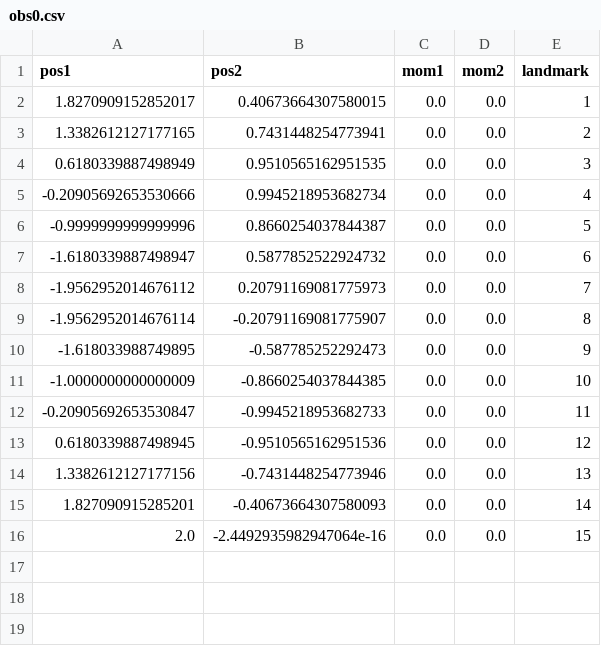
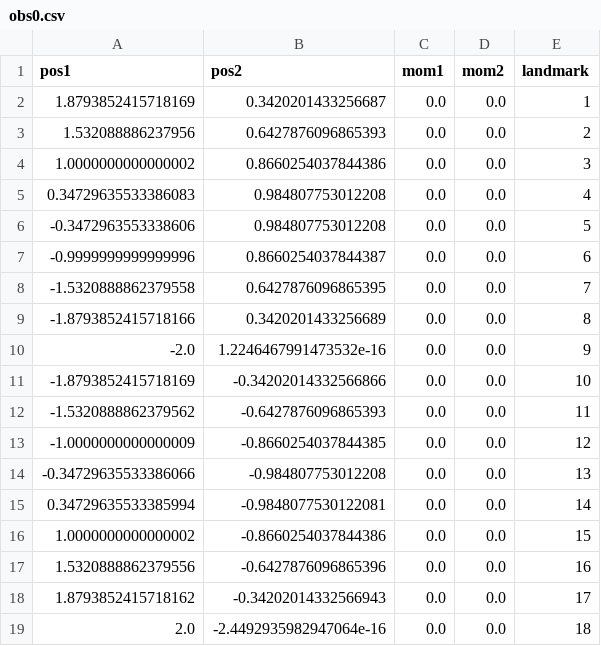
Before and after one commit to mschauer/BridgeLandmarks.jl, a CSV file: src/experiments/exp1/obs0.csv, drawn as a sheet.

```diff
--- a/src/experiments/exp1/obs0.csv
+++ b/src/experiments/exp1/obs0.csv
@@ -1,16 +1,19 @@
 pos1;pos2;mom1;mom2;landmark
-1.8270909152852017;0.40673664307580015;0.0;0.0;1
-1.3382612127177165;0.7431448254773941;0.0;0.0;2
-0.6180339887498949;0.9510565162951535;0.0;0.0;3
--0.20905692653530666;0.9945218953682734;0.0;0.0;4
--0.9999999999999996;0.8660254037844387;0.0;0.0;5
--1.6180339887498947;0.5877852522924732;0.0;0.0;6
--1.9562952014676112;0.20791169081775973;0.0;0.0;7
--1.9562952014676114;-0.20791169081775907;0.0;0.0;8
--1.618033988749895;-0.587785252292473;0.0;0.0;9
--1.0000000000000009;-0.8660254037844385;0.0;0.0;10
--0.20905692653530847;-0.9945218953682733;0.0;0.0;11
-0.6180339887498945;-0.9510565162951536;0.0;0.0;12
-1.3382612127177156;-0.7431448254773946;0.0;0.0;13
-1.827090915285201;-0.40673664307580093;0.0;0.0;14
-2.0;-2.4492935982947064e-16;0.0;0.0;15
+1.8793852415718169;0.3420201433256687;0.0;0.0;1
+1.532088886237956;0.6427876096865393;0.0;0.0;2
+1.0000000000000002;0.8660254037844386;0.0;0.0;3
+0.34729635533386083;0.984807753012208;0.0;0.0;4
+-0.3472963553338606;0.984807753012208;0.0;0.0;5
+-0.9999999999999996;0.8660254037844387;0.0;0.0;6
+-1.5320888862379558;0.6427876096865395;0.0;0.0;7
+-1.8793852415718166;0.3420201433256689;0.0;0.0;8
+-2.0;1.2246467991473532e-16;0.0;0.0;9
+-1.8793852415718169;-0.34202014332566866;0.0;0.0;10
+-1.5320888862379562;-0.6427876096865393;0.0;0.0;11
+-1.0000000000000009;-0.8660254037844385;0.0;0.0;12
+-0.34729635533386066;-0.984807753012208;0.0;0.0;13
+0.34729635533385994;-0.9848077530122081;0.0;0.0;14
+1.0000000000000002;-0.8660254037844386;0.0;0.0;15
+1.5320888862379556;-0.6427876096865396;0.0;0.0;16
+1.8793852415718162;-0.34202014332566943;0.0;0.0;17
+2.0;-2.4492935982947064e-16;0.0;0.0;18
```
Also changed, not shown: src/experiments/exp1/accdf.csv, src/experiments/exp1/obsT.csv, 13 other files.
